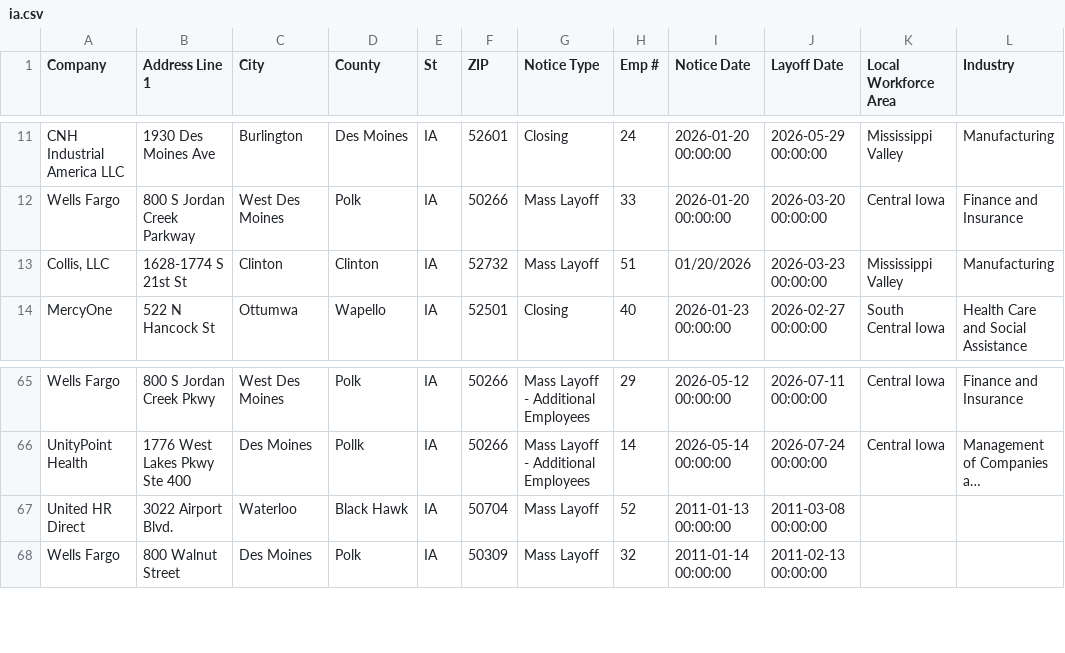
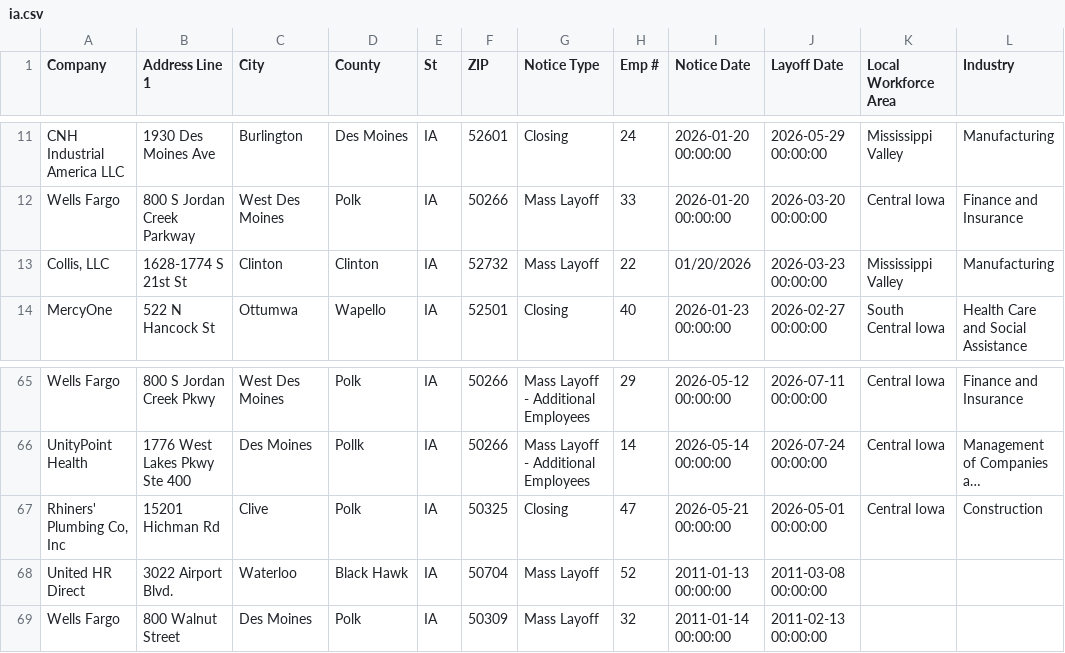
Before and after one commit to FTS-IE/github-actions-tut, a CSV file: data/ia.csv, drawn as a sheet; only a part is shown, gaps mark what is left out; long unchanged cells end in …; the diff names each change by its address in the sheet, - before the commit and + after, or states it on an @@ line.

```diff
--- a/data/ia.csv
+++ b/data/ia.csv
-H13 (Emp #): 51
+H13 (Emp #): 22
+row 67: Rhiners' Plumbing Co, Inc | 15201 Hichman Rd | Clive | Polk | IA | 50325 | Closing | 47 | 2026-05-21 00:00:00 | 2026-05-01 00:00:00 | Central Iowa | Construction
```
Also changed, not shown: data/ct.csv, data/ks.csv, 12 other files.
